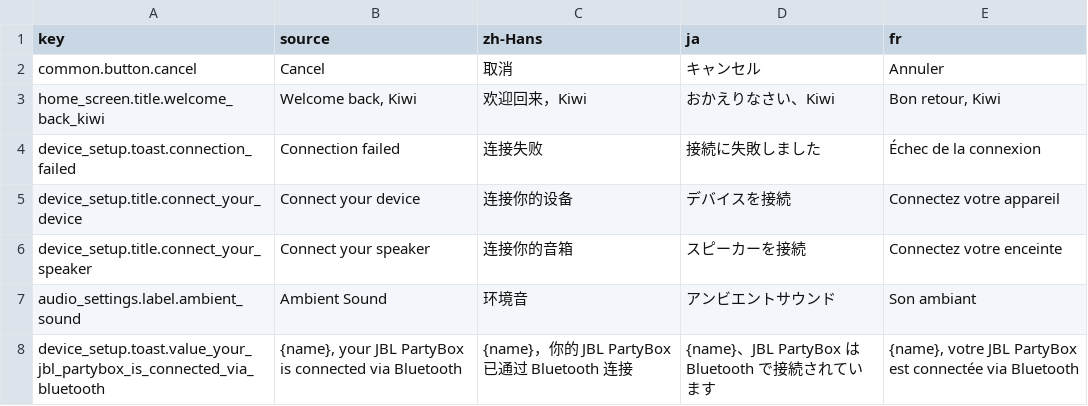
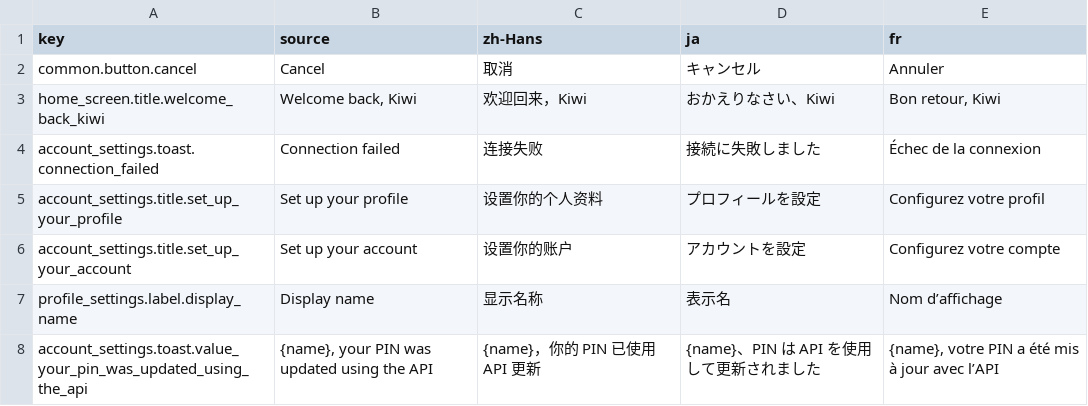
Before and after one commit to loshoc/LocaleFlow, a CSV file: localeflow/examples/expected-strings.csv, drawn as a sheet.

Commit message:
Use neutral LocaleFlow examples

```diff
--- a/localeflow/examples/expected-strings.csv
+++ b/localeflow/examples/expected-strings.csv
@@ -3,6 +3,6 @@ common.button.cancel,Cancel,取消,キャンセル,Annuler
 home_screen.title.welcome_back_kiwi,"Welcome back, Kiwi",欢迎回来，Kiwi,おかえりなさい、Kiwi,"Bon retour, Kiwi"
-device_setup.toast.connection_failed,Connection failed,连接失败,接続に失敗しました,Échec de la connexion
-device_setup.title.connect_your_device,Connect your device,连接你的设备,デバイスを接続,Connectez votre appareil
-device_setup.title.connect_your_speaker,Connect your speaker,连接你的音箱,スピーカーを接続,Connectez votre enceinte
-audio_settings.label.ambient_sound,Ambient Sound,环境音,アンビエントサウンド,Son ambiant
-device_setup.toast.value_your_jbl_partybox_is_connected_via_bluetooth,"{name}, your JBL PartyBox is connected via Bluetooth",{name}，你的 JBL PartyBox 已通过 Bluetooth 连接,{name}、JBL PartyBox は Bluetooth で接続されています,"{name}, votre JBL PartyBox est connectée via Bluetooth"
+account_settings.toast.connection_failed,Connection failed,连接失败,接続に失敗しました,Échec de la connexion
+account_settings.title.set_up_your_profile,Set up your profile,设置你的个人资料,プロフィールを設定,Configurez votre profil
+account_settings.title.set_up_your_account,Set up your account,设置你的账户,アカウントを設定,Configurez votre compte
+profile_settings.label.display_name,Display name,显示名称,表示名,Nom d’affichage
+account_settings.toast.value_your_pin_was_updated_using_the_api,"{name}, your PIN was updated using the API",{name}，你的 PIN 已使用 API 更新,{name}、PIN は API を使用して更新されました,"{name}, votre PIN a été mis à jour avec l’API"
```
Also changed, not shown: 6 other files.
